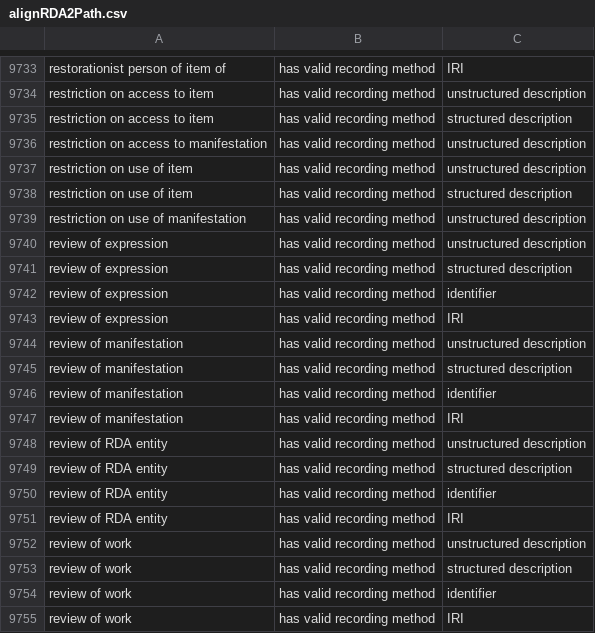
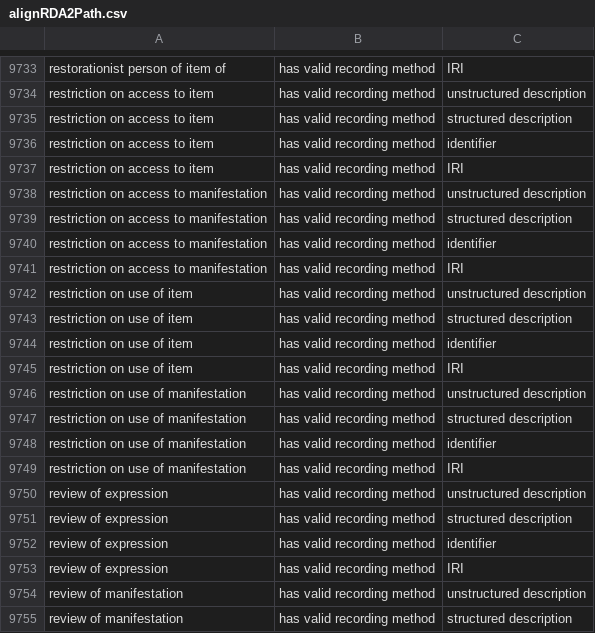
Before and after one commit to RDARegistry/RDA-Vocabularies, a CSV file: csv/Aligns/alignRDA2Path.csv, drawn as a sheet; only a part is shown, gaps mark what is left out; the shorter side is filled out with more unchanged rows; the diff names each change by its address in the sheet, - before the commit and + after, or states it on an @@ line.

Commit message:
path map updated

```diff
--- a/csv/Aligns/alignRDA2Path.csv
+++ b/csv/Aligns/alignRDA2Path.csv
+row 9736: restriction on access to item | has valid recording method | identifier
+row 9737: restriction on access to item | has valid recording method | IRI
+row 9739: restriction on access to manifestation | has valid recording method | structured description
+row 9740: restriction on access to manifestation | has valid recording method | identifier
+row 9741: restriction on access to manifestation | has valid recording method | IRI
+row 9744: restriction on use of item | has valid recording method | identifier
+row 9745: restriction on use of item | has valid recording method | IRI
+row 9747: restriction on use of manifestation | has valid recording method | structured description
+row 9748: restriction on use of manifestation | has valid recording method | identifier
+row 9749: restriction on use of manifestation | has valid recording method | IRI
```
Also changed, not shown: csv/Maps/mapRDA2Path.csv, 2 other files.
